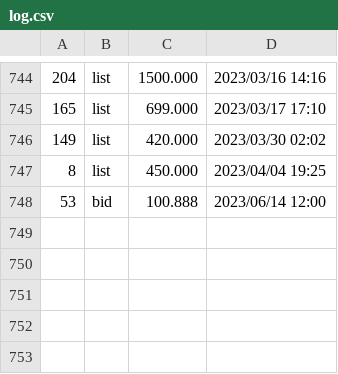
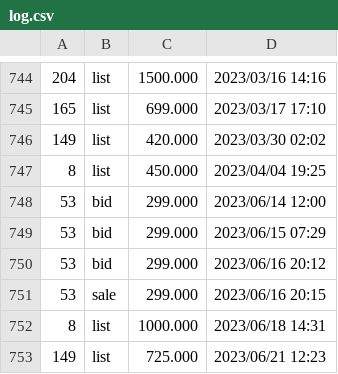
Before and after one commit to dblock/lost-robies, a CSV file: data/log.csv, drawn as a sheet; only a part is shown, gaps mark what is left out.

Commit message:
Updated with new offers or sales. -frame 8 was listed for sale for 450.000 ETH

```diff
--- a/data/log.csv
+++ b/data/log.csv
@@ -747,2 +747,7 @@
 8	list	450.000	2023/04/04 19:25
-53	bid	100.888	2023/06/14 12:00
+53	bid	299.000	2023/06/14 12:00
+53	bid	299.000	2023/06/15 07:29
+53	bid	299.000	2023/06/16 20:12
+53	sale	299.000	2023/06/16 20:15
+8	list	1000.000	2023/06/18 14:31
+149	list	725.000	2023/06/21 12:23
```
Also changed, not shown: 4 other files.
